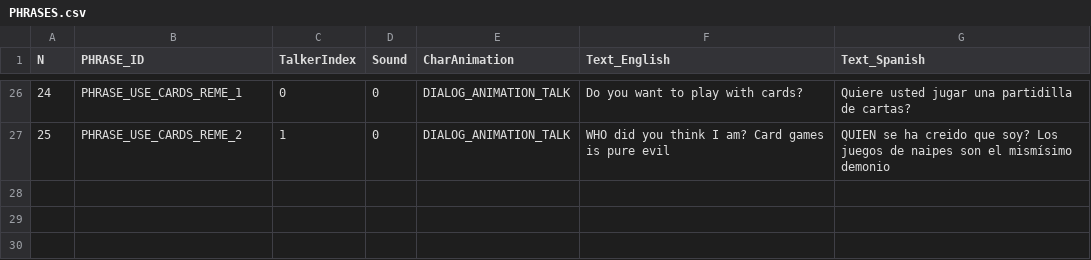
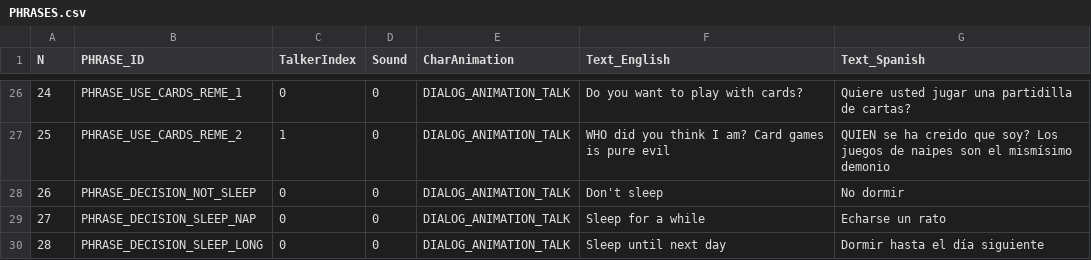
Before and after one commit to ivor4/Goblins3_AnotherQuest, a CSV file: VARMAP_Generator/PHRASES.csv, drawn as a sheet; only a part is shown, gaps mark what is left out.

Commit message:
[Partial] Building Decisions as game element and state

```diff
--- a/VARMAP_Generator/PHRASES.csv
+++ b/VARMAP_Generator/PHRASES.csv
@@ -27 +27,4 @@ N,PHRASE_ID,TalkerIndex,Sound,CharAnimation,Text_English,Text_Spanish
 25,PHRASE_USE_CARDS_REME_2,1,0,DIALOG_ANIMATION_TALK,WHO did you think I am? Card games is pure evil,QUIEN se ha creido que soy? Los juegos de naipes son el mismísimo demonio
+26,PHRASE_DECISION_NOT_SLEEP,0,0,DIALOG_ANIMATION_TALK,Don't sleep,No dormir
+27,PHRASE_DECISION_SLEEP_NAP,0,0,DIALOG_ANIMATION_TALK,Sleep for a while,Echarse un rato
+28,PHRASE_DECISION_SLEEP_LONG,0,0,DIALOG_ANIMATION_TALK,Sleep until next day,Dormir hasta el día siguiente
```
Also changed, not shown: Gob3AQ/Assets/Dialogs/PHRASES_CSV.csv, VARMAP_Generator/EVENTS.csv, 9 other files.
